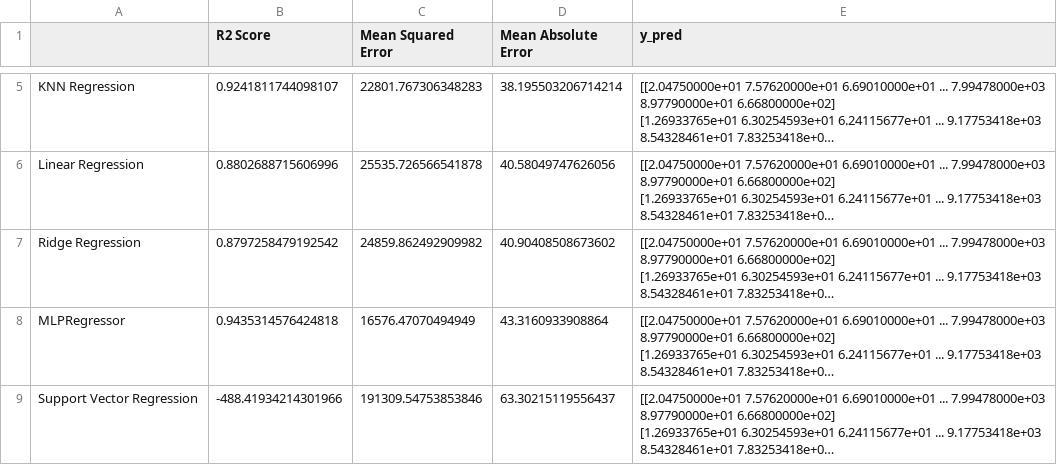
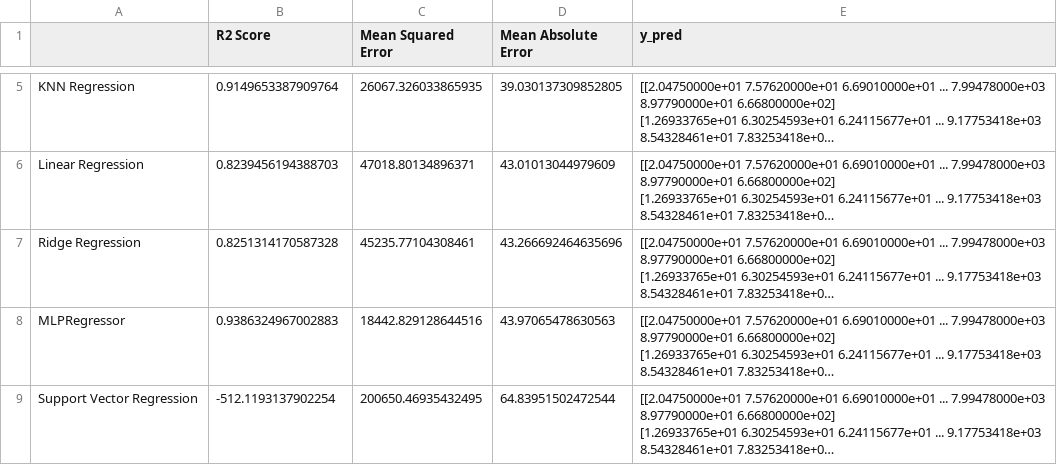
Before and after one commit to stefan9988/House_Price_Prediction_Challenge, a CSV file: results/test_results.csv, drawn as a sheet; only a part is shown, gaps mark what is left out; long unchanged cells end in …; the diff covers the shown part only; the diff names each change by its address in the sheet, - before the commit and + after, or states it on an @@ line.

Commit message:
Data_preprocessing finished

```diff
--- a/results/test_results.csv
+++ b/results/test_results.csv
-B5 (R2 Score): 0.9241811744098107
+B5 (R2 Score): 0.9149653387909764
-C5 (Mean Squared Error): 22801.767306348283
+C5 (Mean Squared Error): 26067.326033865935
-D5 (Mean Absolute Error): 38.195503206714214
+D5 (Mean Absolute Error): 39.030137309852805
-B6 (R2 Score): 0.8802688715606996
+B6 (R2 Score): 0.8239456194388703
-C6 (Mean Squared Error): 25535.726566541878
+C6 (Mean Squared Error): 47018.80134896371
-D6 (Mean Absolute Error): 40.58049747626056
+D6 (Mean Absolute Error): 43.01013044979609
-B7 (R2 Score): 0.8797258479192542
+B7 (R2 Score): 0.8251314170587328
-C7 (Mean Squared Error): 24859.862492909982
+C7 (Mean Squared Error): 45235.77104308461
-D7 (Mean Absolute Error): 40.90408508673602
+D7 (Mean Absolute Error): 43.266692464635696
-B8 (R2 Score): 0.9435314576424818
+B8 (R2 Score): 0.9386324967002883
-C8 (Mean Squared Error): 16576.47070494949
+C8 (Mean Squared Error): 18442.829128644516
-D8 (Mean Absolute Error): 43.3160933908864
+D8 (Mean Absolute Error): 43.97065478630563
-B9 (R2 Score): -488.41934214301966
+B9 (R2 Score): -512.1193137902254
-C9 (Mean Squared Error): 191309.54753853846
+C9 (Mean Squared Error): 200650.46935432495
-D9 (Mean Absolute Error): 63.30215119556437
+D9 (Mean Absolute Error): 64.83951502472544
```
Also changed, not shown: 1 added row, 1 removed row and 6 edited cells elsewhere in this file, 6 other files.
